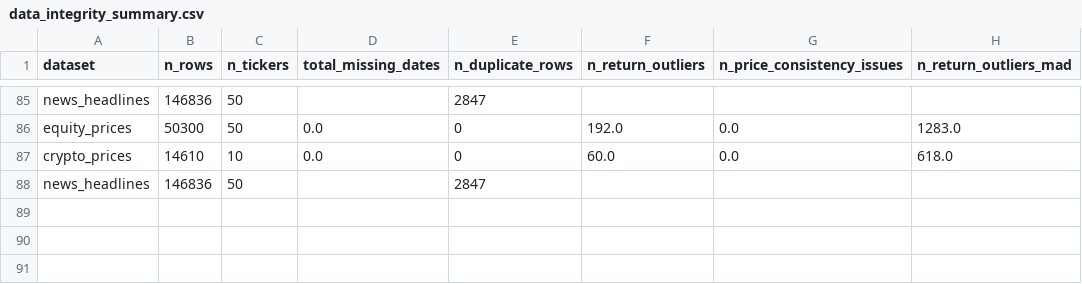
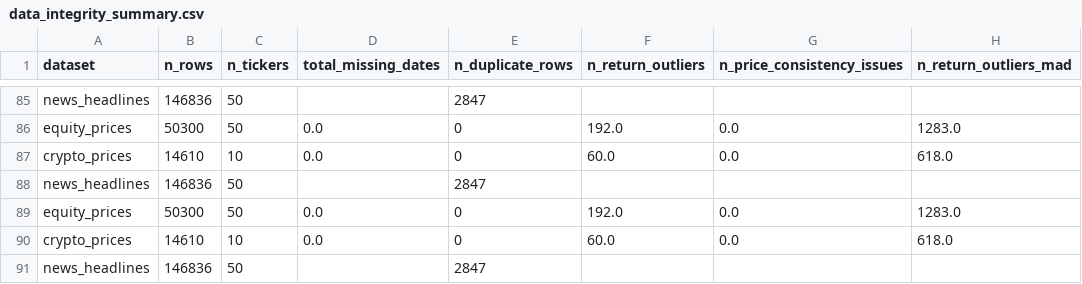
Before and after one commit to z5680410-unsw/z5680410_projectB, a CSV file: results/tables/data_integrity_summary.csv, drawn as a sheet; only a part is shown, gaps mark what is left out; the diff names each change by its address in the sheet, - before the commit and + after, or states it on an @@ line.

Commit message:
Update README with submission links; refresh data integrity table

```diff
--- a/results/tables/data_integrity_summary.csv
+++ b/results/tables/data_integrity_summary.csv
+row 89: equity_prices | 50300 | 50 | 0.0 | 0 | 192.0 | 0.0 | 1283.0
+row 90: crypto_prices | 14610 | 10 | 0.0 | 0 | 60.0 | 0.0 | 618.0
+row 91: news_headlines | 146836 | 50 |  | 2847
```
Also changed, not shown: 1 other file.
